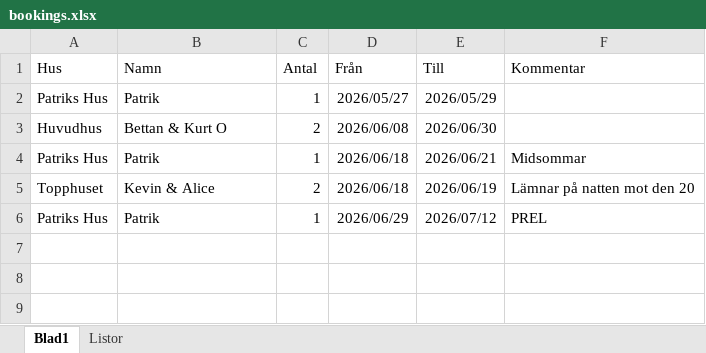
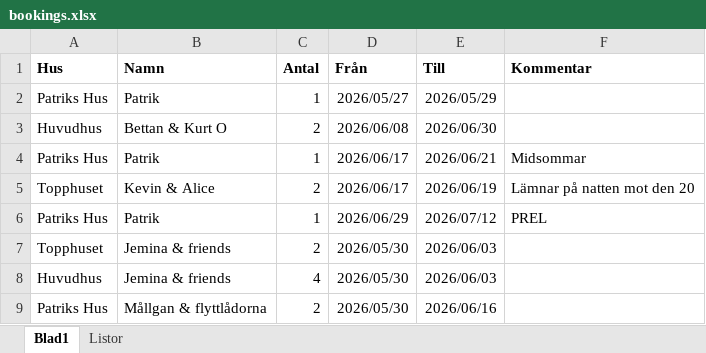
Before and after one commit to Pater483/Huseberg, an Excel workbook: bookings.xlsx, sheet Blad1, drawn as a sheet; values as stored, in another font and other column widths than the file's, no borders; the diff names each change by its address in the sheet, - before the commit and + after, or states it on an @@ line.

Commit message:
Add files via upload

```diff
--- a/bookings.xlsx (sheet Blad1)
+++ b/bookings.xlsx (sheet Blad1)
-A1:F1 bold: off
+A1:F1 bold: on
-D4:D5 (Från): 2026/06/18
+D4:D5 (Från): 2026/06/17
+row 7: Topphuset | Jemina & friends | 2 | 2026/05/30 | 2026/06/03
+row 8: Huvudhus | Jemina & friends | 4 | 2026/05/30 | 2026/06/03
+row 9: Patriks Hus | Mållgan & flyttlådorna | 2 | 2026/05/30 | 2026/06/16
```
